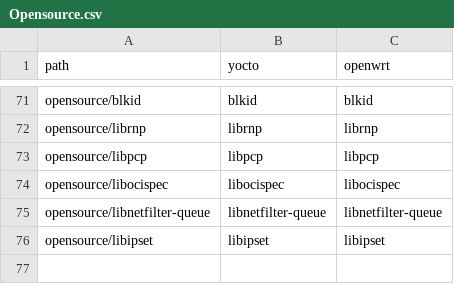
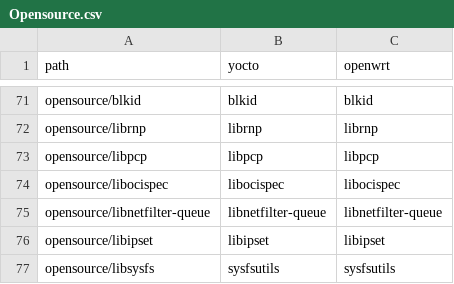
Before and after one commit to kavia-common/component-mapping-314849, a CSV file: Opensource.csv, drawn as a sheet; only a part is shown, gaps mark what is left out.

Commit message:
add sysfsutils

```diff
--- a/Opensource.csv
+++ b/Opensource.csv
@@ -76 +76,2 @@
 "opensource/libipset","libipset","libipset"
+"opensource/libsysfs","sysfsutils","sysfsutils"
```
Also changed, not shown: Runtime.csv.
